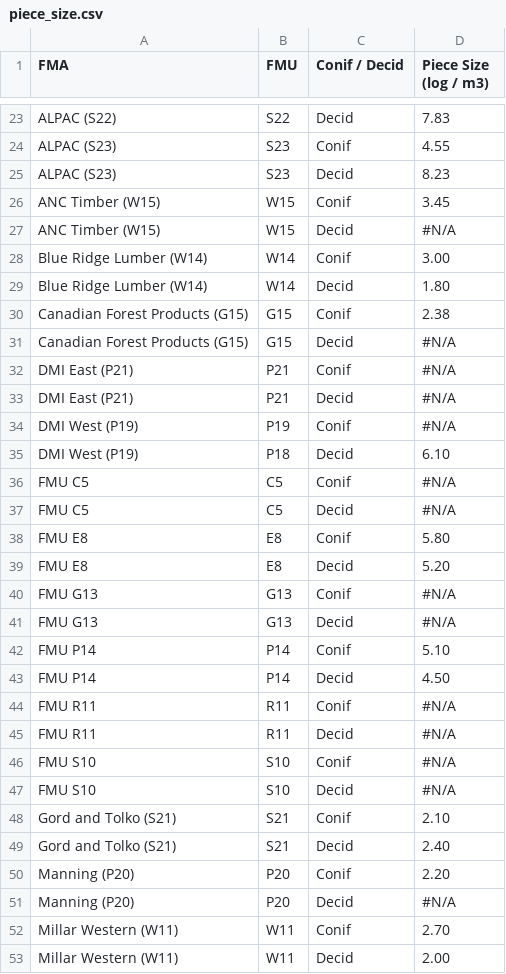
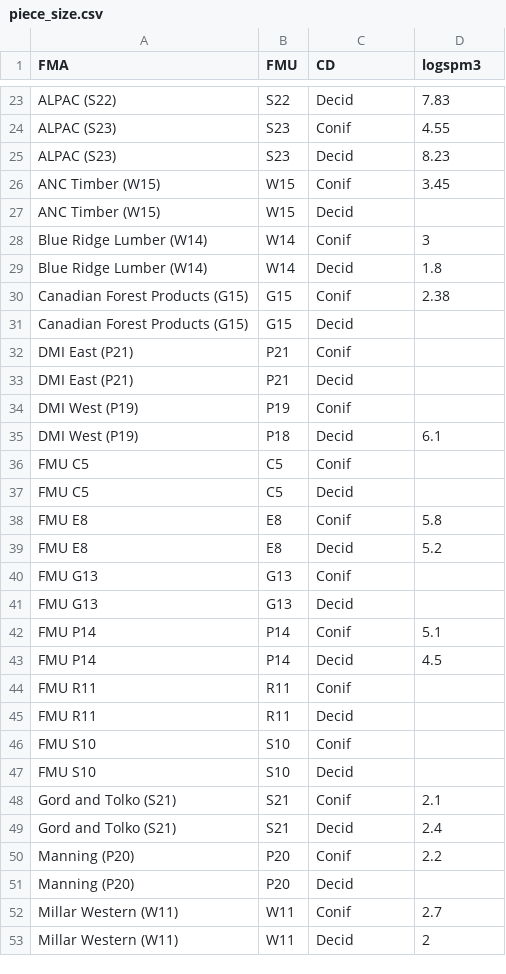
Before and after one commit to gwa-uab/histressup, a CSV file: data/piece_size.csv, drawn as a sheet; only a part is shown, gaps mark what is left out; the diff covers the shown part only.

```diff
--- a/data/piece_size.csv
+++ b/data/piece_size.csv
@@ -1 +1 @@
-FMA,FMU,Conif / Decid,Piece Size (log / m3),,
+FMA,FMU,CD,logspm3
@@ -27,3 +27,3 @@ ANC Timber (W15),W15,Conif,3.45,,
-ANC Timber (W15),W15,Decid,#N/A,,
-Blue Ridge Lumber (W14),W14,Conif,3.00,,
-Blue Ridge Lumber (W14),W14,Decid,1.80,,
+ANC Timber (W15),W15,Decid,
+Blue Ridge Lumber (W14),W14,Conif,3
+Blue Ridge Lumber (W14),W14,Decid,1.8
@@ -31,23 +31,23 @@ Canadian Forest Products (G15),G15,Conif,2.38,,
-Canadian Forest Products (G15),G15,Decid,#N/A,,
-DMI East (P21),P21,Conif,#N/A,,
-DMI East (P21),P21,Decid,#N/A,,
-DMI West (P19),P19,Conif,#N/A,,
-DMI West (P19),P18,Decid,6.10,,
-FMU C5,C5,Conif,#N/A,,
-FMU C5,C5,Decid,#N/A,,
-FMU E8,E8,Conif,5.80,,
-FMU E8,E8,Decid,5.20,,
-FMU G13,G13,Conif,#N/A,,
-FMU G13,G13,Decid,#N/A,,
-FMU P14,P14,Conif,5.10,,
-FMU P14,P14,Decid,4.50,,
-FMU R11,R11,Conif,#N/A,,
-FMU R11,R11,Decid,#N/A,,
-FMU S10,S10,Conif,#N/A,,
-FMU S10,S10,Decid,#N/A,,
-Gord and Tolko (S21),S21,Conif,2.10,,
-Gord and Tolko (S21),S21,Decid,2.40,,
-Manning (P20),P20,Conif,2.20,,
-Manning (P20),P20,Decid,#N/A,,
-Millar Western (W11),W11,Conif,2.70,,
-Millar Western (W11),W11,Decid,2.00,,
+Canadian Forest Products (G15),G15,Decid,
+DMI East (P21),P21,Conif,
+DMI East (P21),P21,Decid,
+DMI West (P19),P19,Conif,
+DMI West (P19),P18,Decid,6.1
+FMU C5,C5,Conif,
+FMU C5,C5,Decid,
+FMU E8,E8,Conif,5.8
+FMU E8,E8,Decid,5.2
+FMU G13,G13,Conif,
+FMU G13,G13,Decid,
+FMU P14,P14,Conif,5.1
+FMU P14,P14,Decid,4.5
+FMU R11,R11,Conif,
+FMU R11,R11,Decid,
+FMU S10,S10,Conif,
+FMU S10,S10,Decid,
+Gord and Tolko (S21),S21,Conif,2.1
+Gord and Tolko (S21),S21,Decid,2.4
+Manning (P20),P20,Conif,2.2
+Manning (P20),P20,Decid,
+Millar Western (W11),W11,Conif,2.7
+Millar Western (W11),W11,Decid,2
```
Also changed, not shown: 26 edited cells elsewhere in this file, 3 other files.
